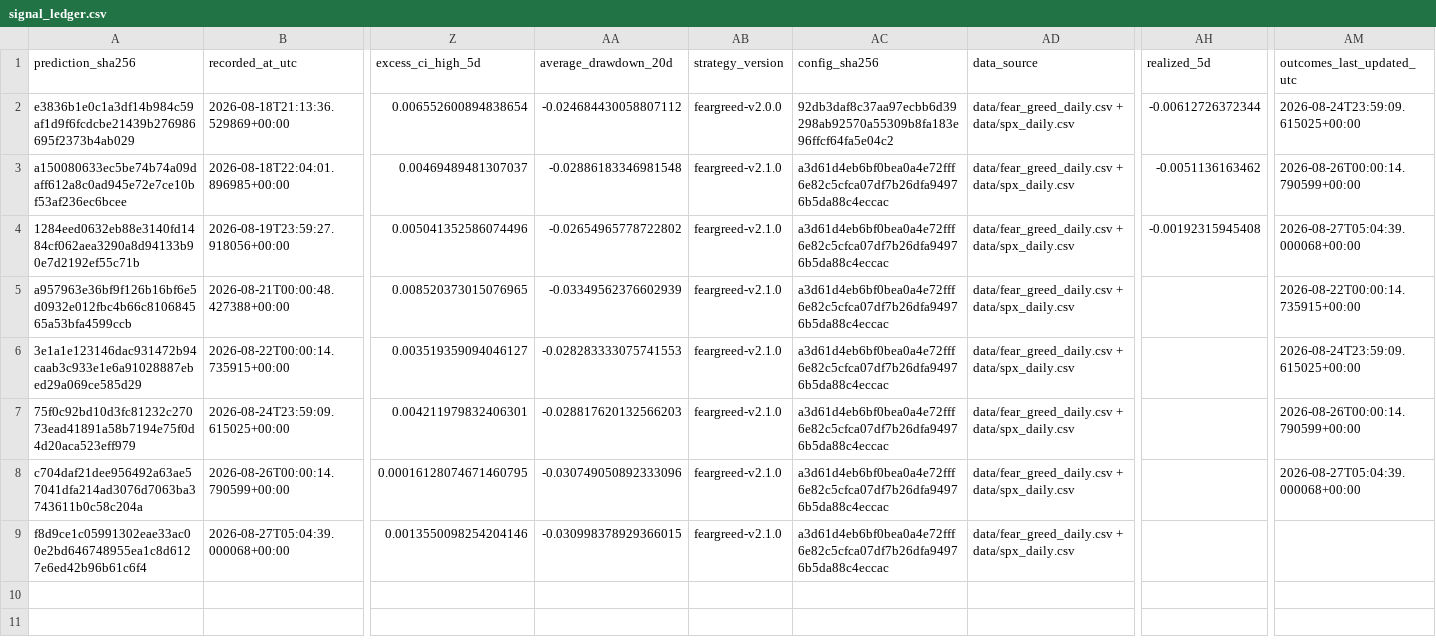
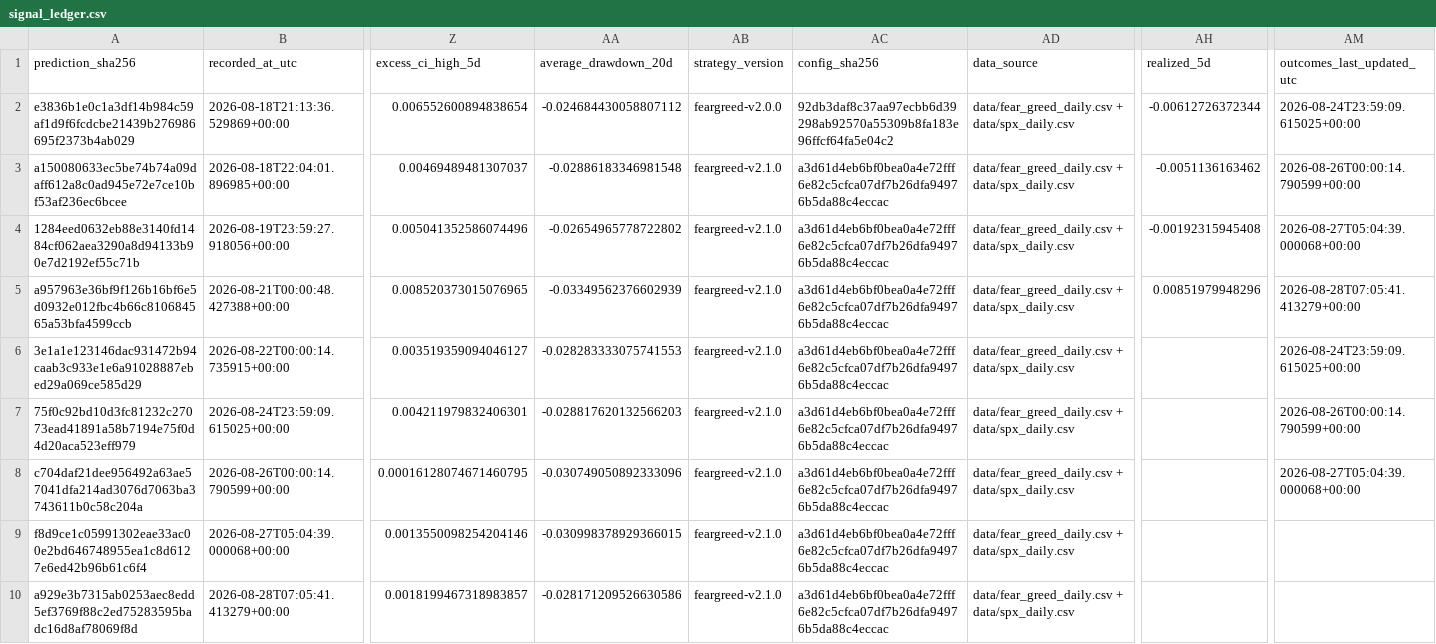
Before and after one commit to george962/FearGreedIndex, a CSV file: data/signal_ledger.csv, drawn as a sheet; only a part is shown, gaps mark what is left out; rows hold the shown columns only; the diff names each change by its address in the sheet, - before the commit and + after, or states it on an @@ line.

```diff
--- a/data/signal_ledger.csv
+++ b/data/signal_ledger.csv
-AH5 (realized_5d): (empty)
+AH5 (realized_5d): 0.00851979948296
-AM5 (outcomes_last_updated_utc): 2026-08-22T00:00:14.735915+00:00
+AM5 (outcomes_last_updated_utc): 2026-08-28T07:05:41.413279+00:00
+row 10: a929e3b7315ab0253aec8edd5ef3769f88c2ed75283595badc16d8af78069f8d | 2026-08-28T07:05:41.413279+00:00 | 0.0018199467318983857 | -0.028171209526630586 | feargreed-v2.1.0 | a3d61d4eb6bf0bea0a4e72fff6e82c5cfca07df7b26dfa94976b5da88c4eccac | data/fear_greed_daily.csv + data/spx_daily.csv
```
Also changed, not shown: data/fear_greed_spx_daily.csv, data/spx_daily.csv.
